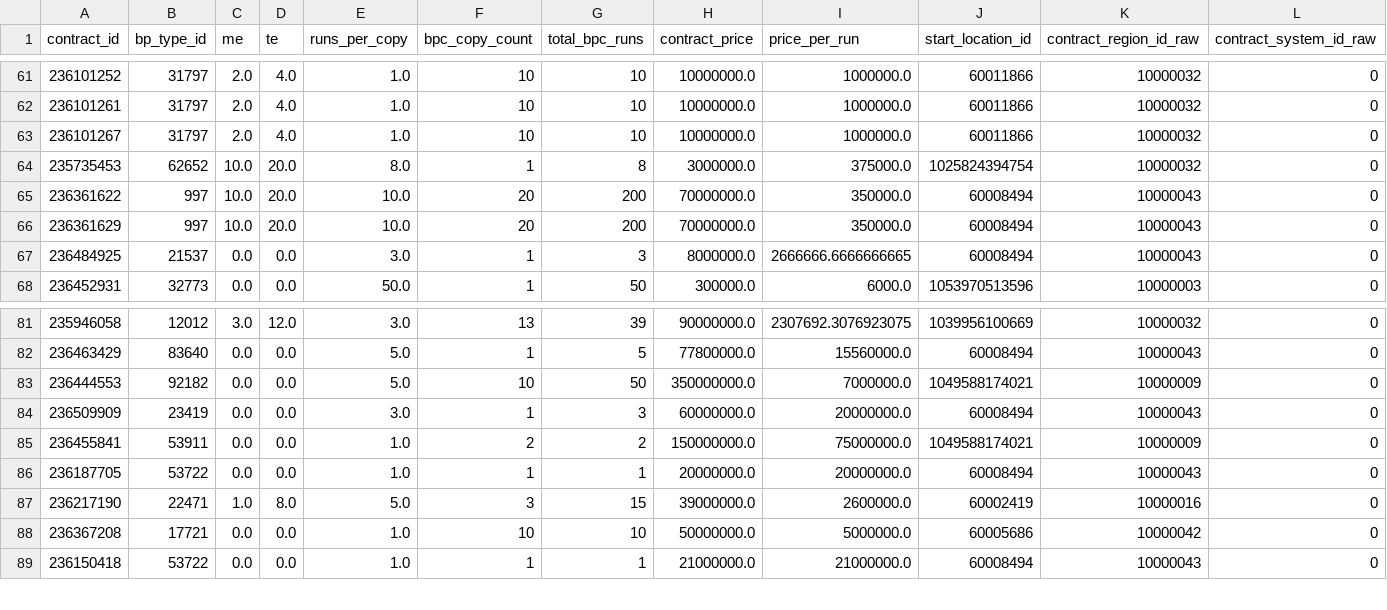
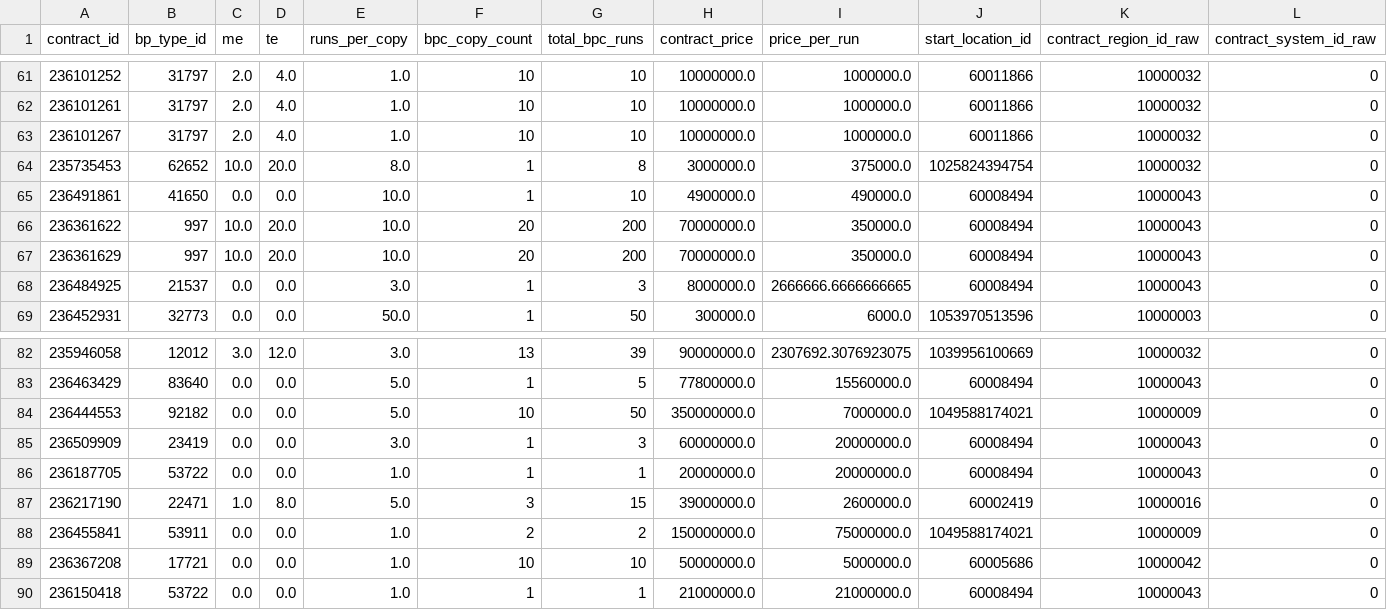
Before and after one commit to samson8964/chatgpt-eve, a CSV file: results/latest/bpc_value_opportunities.csv, drawn as a sheet; only a part is shown, gaps mark what is left out; removed rows and columns are numbered as before the commit, all else as after; rows hold the shown columns only; the diff names each change by its address in the sheet, - before the commit and + after, or states it on an @@ line.

```diff
--- a/results/latest/bpc_value_opportunities.csv
+++ b/results/latest/bpc_value_opportunities.csv
+row 65: 236491861 | 41650 | 0.0 | 0.0 | 10.0 | 1 | 10 | 4900000.0 | 490000.0 | 60008494 | 10000043 | 0
-row 85: 236455841 | 53911 | 0.0 | 0.0 | 1.0 | 2 | 2 | 150000000.0 | 75000000.0 | 1049588174021 | 10000009 | 0
+row 88: 236455841 | 53911 | 0.0 | 0.0 | 1.0 | 2 | 2 | 150000000.0 | 75000000.0 | 1049588174021 | 10000009 | 0
```
Also changed, not shown: results/latest/all_executable_scored.csv, results/latest/bpc_v2_safe_candidates.csv, 21 other files.
